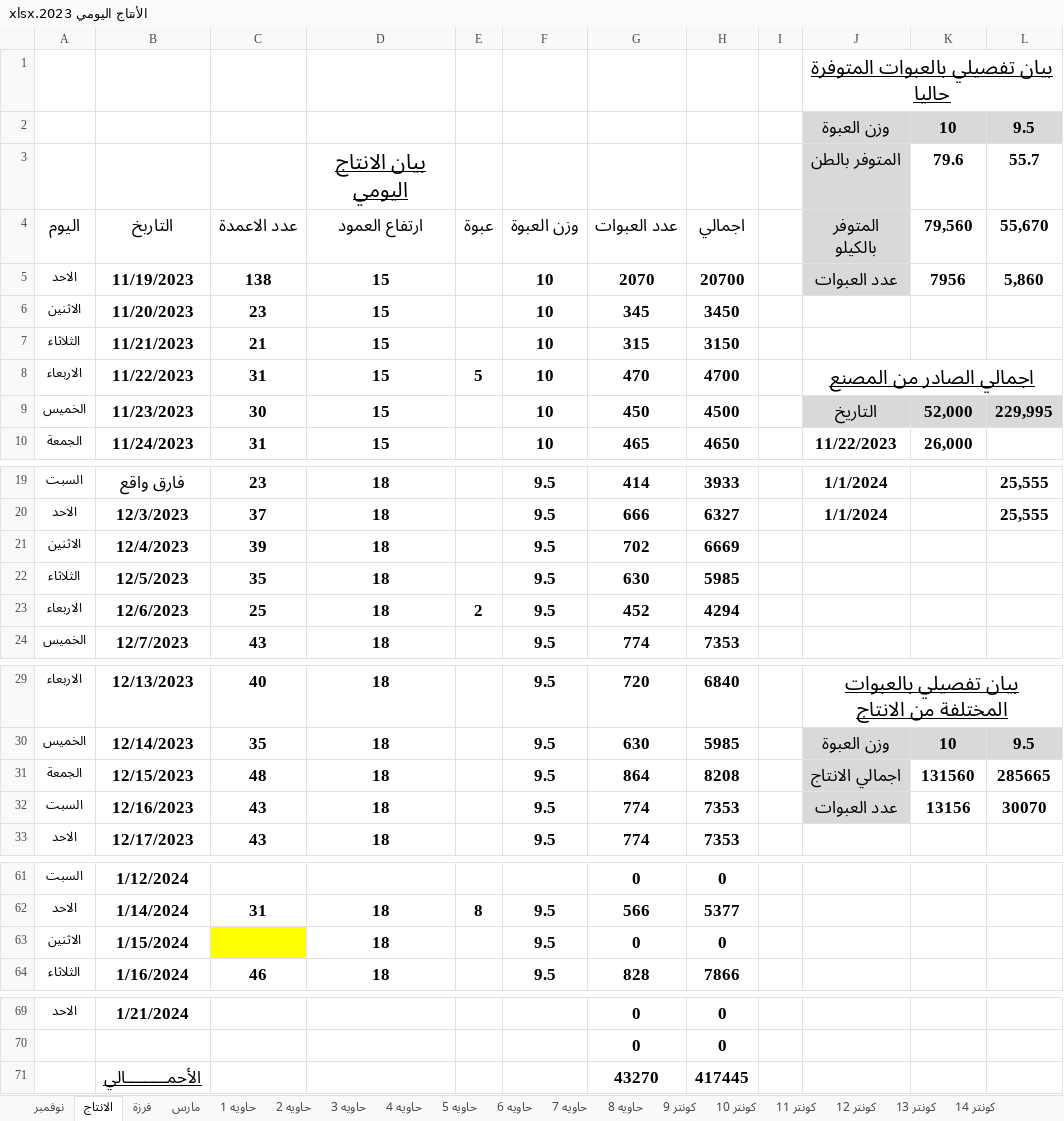
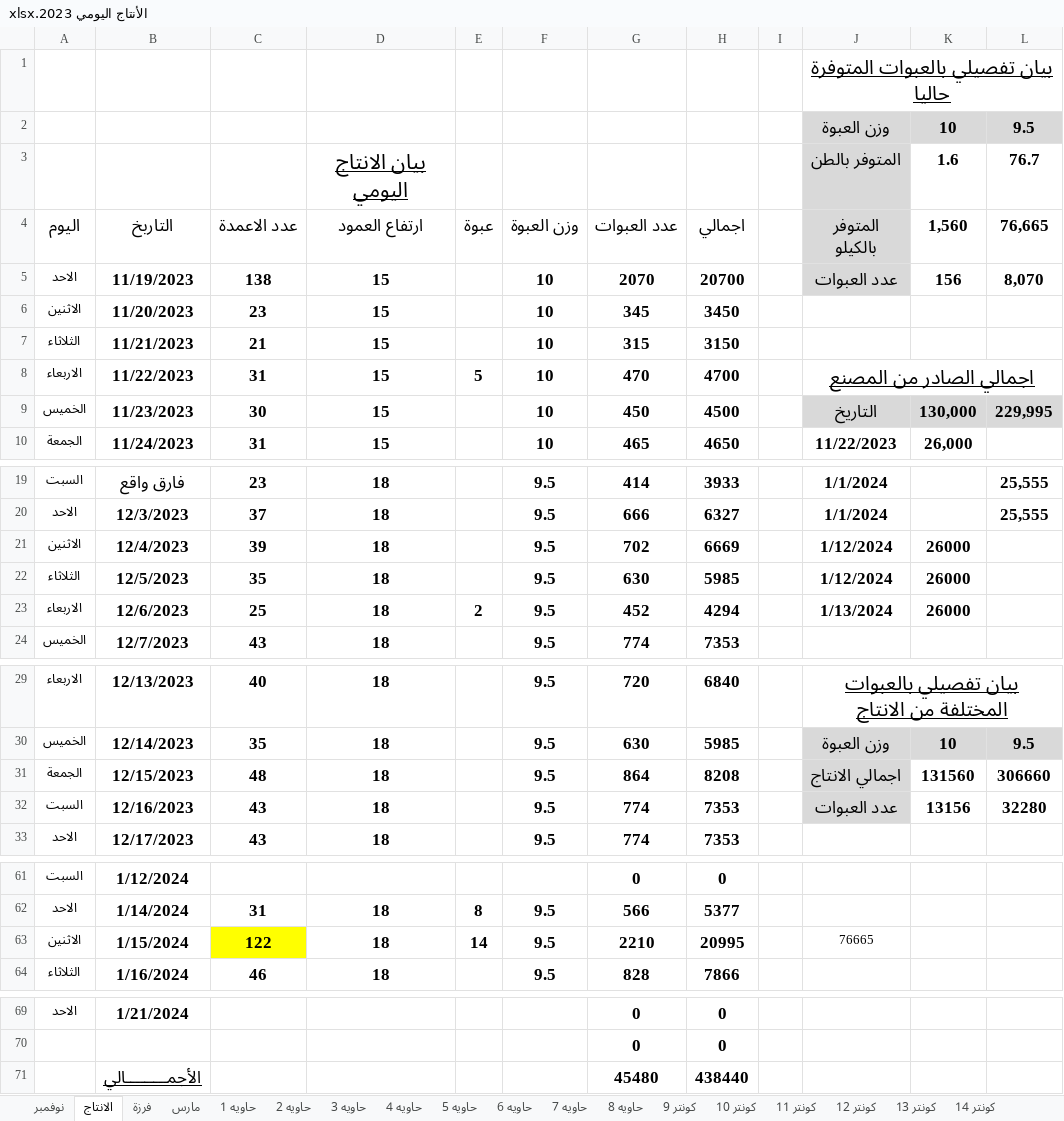
Before and after one commit to ramadanadly79/work-2023, an Excel workbook: الأنتاج اليومي 2023.xlsx, sheet الانتاج, drawn as a sheet; only a part is shown, gaps mark what is left out; values as stored, in another font and other column widths than the file's, no borders; charts and pictures not drawn; the diff names each change by its address in the sheet, - before the commit and + after, or states it on an @@ line.

Commit message:
19/1/2024

```diff
--- a/الأنتاج اليومي 2023.xlsx (sheet الانتاج)
+++ b/الأنتاج اليومي 2023.xlsx (sheet الانتاج)
-K3: 79.6
+K3: 1.6
-L3: 55.7
+L3: 76.7
-K4: 79,560
+K4: 1,560
-L4: 55,670
+L4: 76,665
-K5: 7956
+K5: 156
-L5: 5,860
+L5: 8,070
-K9: 52,000
+K9: 130,000
-J21:J22: (empty)
+J21:J22: 1/12/2024
-K21:K23: (empty)
+K21:K23: 26000
-J23: (empty)
+J23: 1/13/2024
-L31: 285665
+L31: 306660
-L32: 30070
+L32: 32280
-C63: (empty)
+C63: 122
-E63: (empty)
+E63: 14
-G63: 0
+G63: 2210
-H63: 0
+H63: 20995
-J63: (empty)
+J63: 76665
-G71: 43270
+G71: 45480
-H71: 417445
+H71: 438440
```
